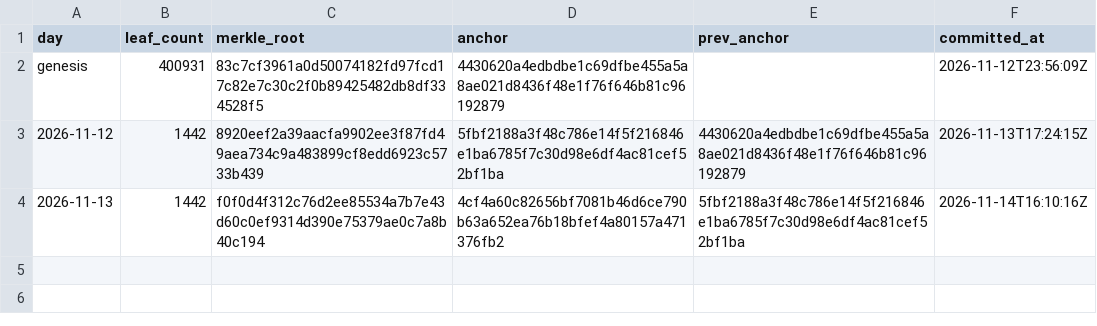
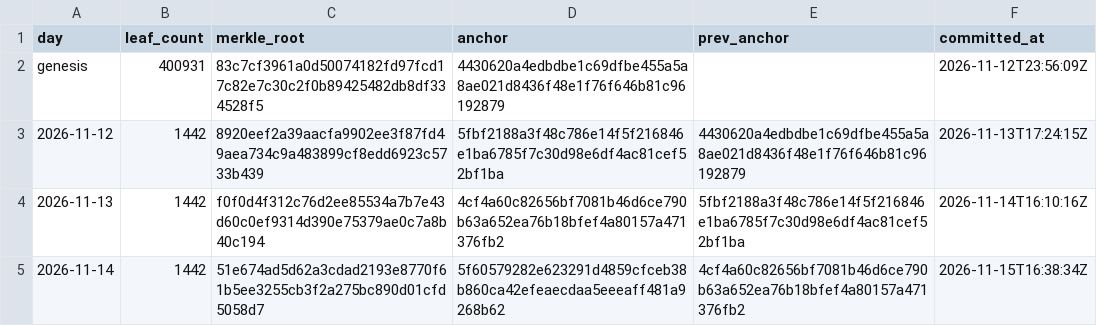
Before and after one commit to botsrated/anchors, a CSV file: log.csv, drawn as a sheet.

```diff
--- a/log.csv
+++ b/log.csv
@@ -4 +4,2 @@ genesis,400931,83c7cf3961a0d50074182fd97fcd17c82e7c30c2f0b89425482db8df334528f5,
 2026-11-13,1442,f0f0d4f312c76d2ee85534a7b7e43d60c0ef9314d390e75379ae0c7a8b40c194,4cf4a60c82656bf7081b46d6ce790b63a652ea76b18bfef4a80157a471376fb2,5fbf2188a3f48c786e14f5f216846e1ba6785f7c30d98e6df4ac81cef52bf1ba,2026-11-14T16:10:16Z
+2026-11-14,1442,51e674ad5d62a3cdad2193e8770f61b5ee3255cb3f2a275bc890d01cfd5058d7,5f60579282e623291d4859cfceb38b860ca42efeaecdaa5eeeaff481a9268b62,4cf4a60c82656bf7081b46d6ce790b63a652ea76b18bfef4a80157a471376fb2,2026-11-15T16:38:34Z
```
Also changed, not shown: 4 other files.
